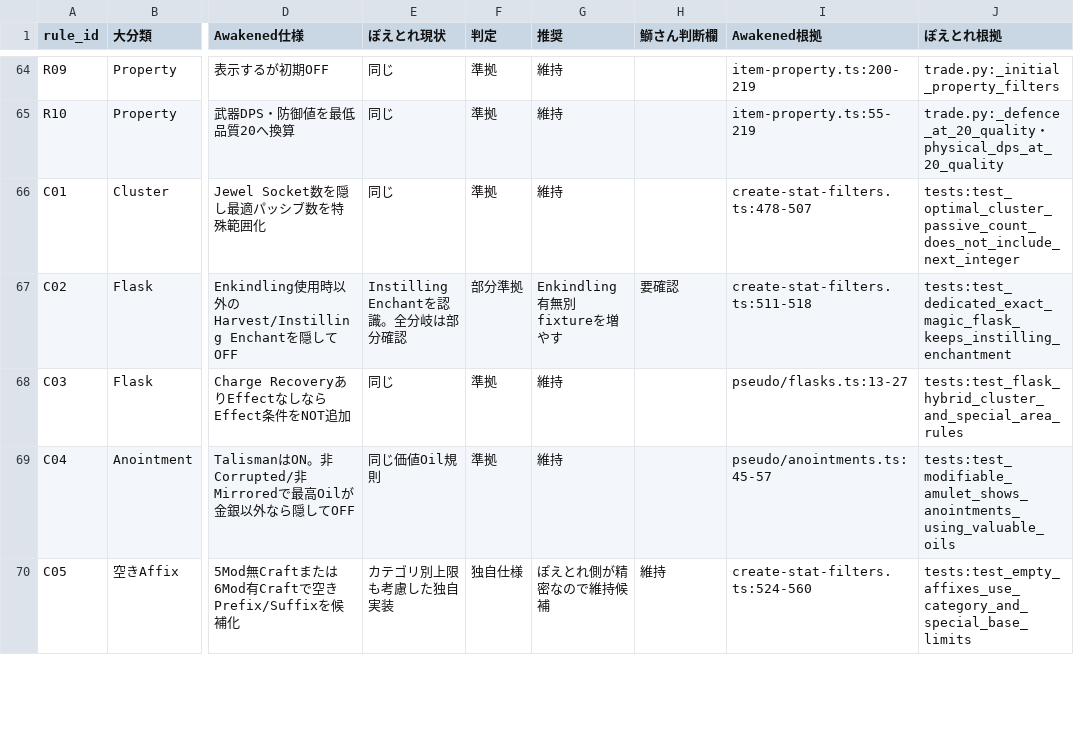
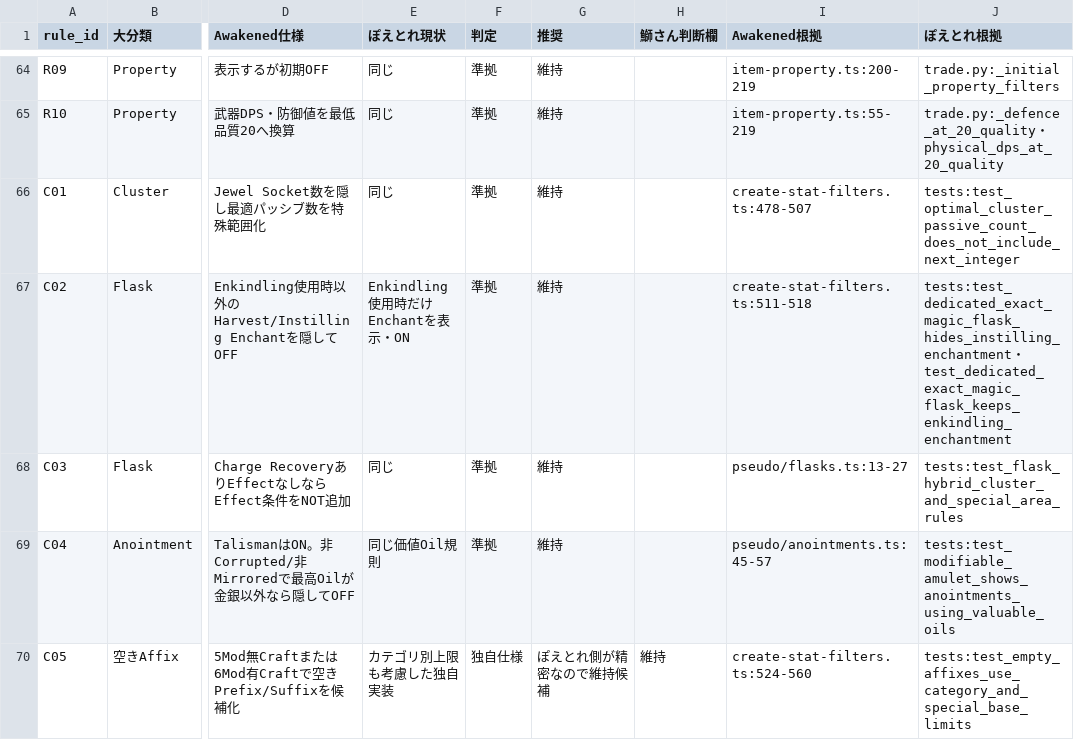
Before and after one commit to buri34/poenavi, a CSV file: docs/poetore-awakened-filter-rule-audit.csv, drawn as a sheet; only a part is shown, gaps mark what is left out; the diff covers the shown part only; the diff names each change by its address in the sheet, - before the commit and + after, or states it on an @@ line.

```diff
--- a/docs/poetore-awakened-filter-rule-audit.csv
+++ b/docs/poetore-awakened-filter-rule-audit.csv
-E67 (ぽえとれ現状): Instilling Enchantを認識。全分岐は部分確認
+E67 (ぽえとれ現状): Enkindling使用時だけEnchantを表示・ON
-F67 (判定): 部分準拠
+F67 (判定): 準拠
-G67 (推奨): Enkindling有無別fixtureを増やす
+G67 (推奨): 維持
-H67 (鰤さん判断欄): 要確認
+H67 (鰤さん判断欄): (empty)
-J67 (ぽえとれ根拠): tests:test_dedicated_exact_magic_flask_keeps_instilling_enchantment
+J67 (ぽえとれ根拠): tests:test_dedicated_exact_magic_flask_hides_instilling_enchantment・test_dedicated_exact_magic_flask_keeps_enkindling_enchantment
```
Also changed, not shown: 30 edited cells elsewhere in this file, 5 other files.
